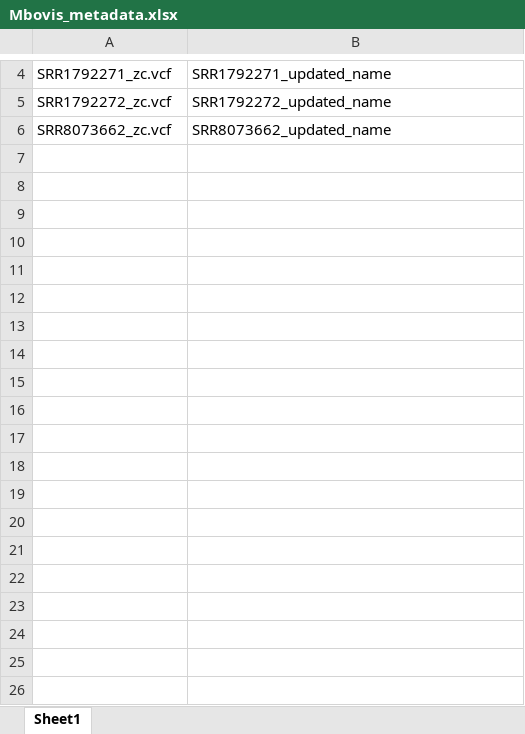
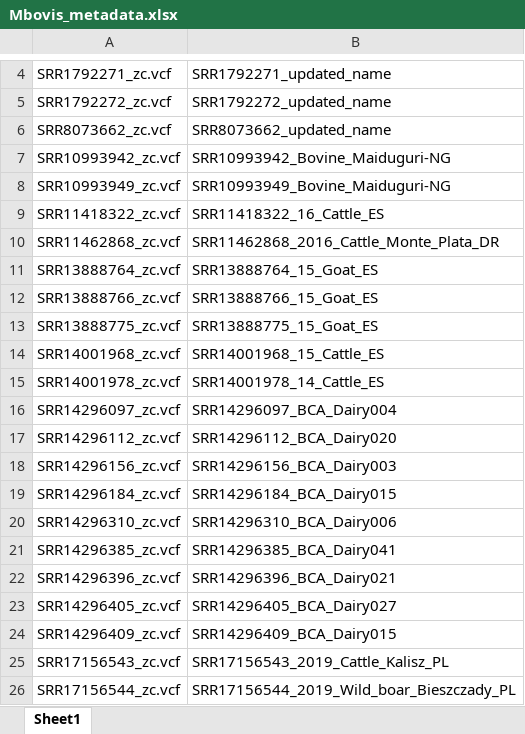
Before and after one commit to USDA-VS/vsnp3_test_dataset, an Excel workbook: vsnp_dependencies/Mycobacterium_AF2122/Mbovis_metadata.xlsx, sheet Sheet1, drawn as a sheet; only a part is shown, gaps mark what is left out; values as stored, in another font and other column widths than the file's, no borders; the diff covers the shown part only; the diff names each change by its address in the sheet, - before the commit and + after, or states it on an @@ line.

Commit message:
db metadata

```diff
--- a/vsnp_dependencies/Mycobacterium_AF2122/Mbovis_metadata.xlsx (sheet Sheet1)
+++ b/vsnp_dependencies/Mycobacterium_AF2122/Mbovis_metadata.xlsx (sheet Sheet1)
+row 7: SRR10993942_zc.vcf | SRR10993942_Bovine_Maiduguri-NG
+row 8: SRR10993949_zc.vcf | SRR10993949_Bovine_Maiduguri-NG
+row 9: SRR11418322_zc.vcf | SRR11418322_16_Cattle_ES
+row 10: SRR11462868_zc.vcf | SRR11462868_2016_Cattle_Monte_Plata_DR
+row 11: SRR13888764_zc.vcf | SRR13888764_15_Goat_ES
+row 12: SRR13888766_zc.vcf | SRR13888766_15_Goat_ES
+row 13: SRR13888775_zc.vcf | SRR13888775_15_Goat_ES
+row 14: SRR14001968_zc.vcf | SRR14001968_15_Cattle_ES
+row 15: SRR14001978_zc.vcf | SRR14001978_14_Cattle_ES
+row 16: SRR14296097_zc.vcf | SRR14296097_BCA_Dairy004
+row 17: SRR14296112_zc.vcf | SRR14296112_BCA_Dairy020
+row 18: SRR14296156_zc.vcf | SRR14296156_BCA_Dairy003
+row 19: SRR14296184_zc.vcf | SRR14296184_BCA_Dairy015
+row 20: SRR14296310_zc.vcf | SRR14296310_BCA_Dairy006
+row 21: SRR14296385_zc.vcf | SRR14296385_BCA_Dairy041
+row 22: SRR14296396_zc.vcf | SRR14296396_BCA_Dairy021
+row 23: SRR14296405_zc.vcf | SRR14296405_BCA_Dairy027
+row 24: SRR14296409_zc.vcf | SRR14296409_BCA_Dairy015
+row 25: SRR17156543_zc.vcf | SRR17156543_2019_Cattle_Kalisz_PL
+row 26: SRR17156544_zc.vcf | SRR17156544_2019_Wild_boar_Bieszczady_PL
```
Also changed, not shown: 111 added rows elsewhere in this sheet.
